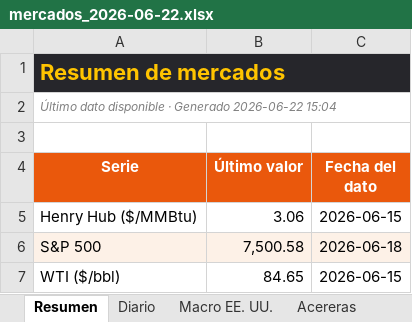
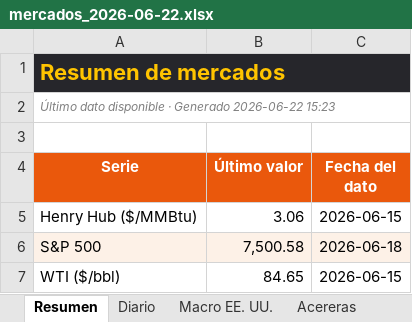
Before and after one commit to benjany2011-sys/Indicators, an Excel workbook: resultados/mercados_2026-06-22.xlsx, sheet Resumen, drawn as a sheet; only a part is shown; values as stored, in another font and other column widths than the file's, no borders; the diff names each change by its address in the sheet, - before the commit and + after, or states it on an @@ line.

```diff
--- a/resultados/mercados_2026-06-22.xlsx (sheet Resumen)
+++ b/resultados/mercados_2026-06-22.xlsx (sheet Resumen)
-A2 (Serie): …Generado 2026-06-22 15:04
+A2 (Serie): …Generado 2026-06-22 15:23
```
Also changed, not shown: sheet Acereras, sheet Macro EE. UU., sheet Diario, resultados/mercados_reciente.xlsx, 2 other files.
